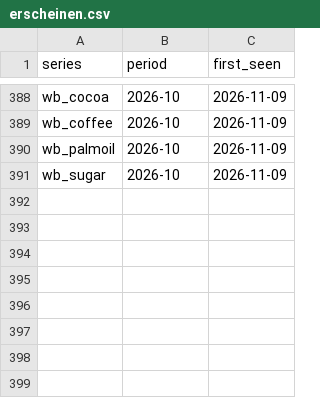
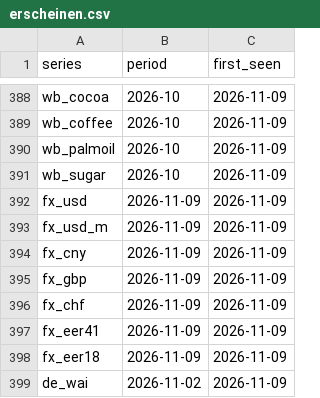
Before and after one commit to wfhungerland/konjunkturmonitor, a CSV file: data/archive/erscheinen.csv, drawn as a sheet; only a part is shown, gaps mark what is left out; the diff names each change by its address in the sheet, - before the commit and + after, or states it on an @@ line.

```diff
--- a/data/archive/erscheinen.csv
+++ b/data/archive/erscheinen.csv
+row 392: fx_usd | 2026-11-09 | 2026-11-09
+row 393: fx_usd_m | 2026-11-09 | 2026-11-09
+row 394: fx_cny | 2026-11-09 | 2026-11-09
+row 395: fx_gbp | 2026-11-09 | 2026-11-09
+row 396: fx_chf | 2026-11-09 | 2026-11-09
+row 397: fx_eer41 | 2026-11-09 | 2026-11-09
+row 398: fx_eer18 | 2026-11-09 | 2026-11-09
+row 399: de_wai | 2026-11-02 | 2026-11-09
```
Also changed, not shown: 2 other files.
